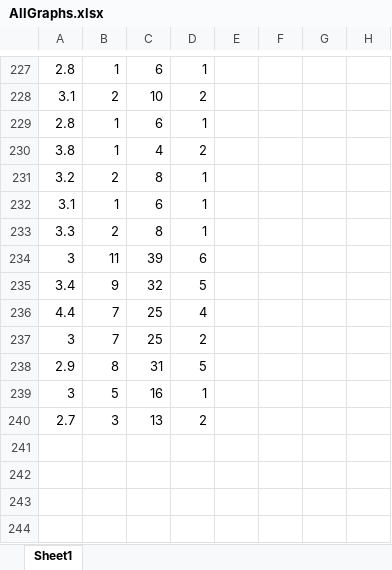
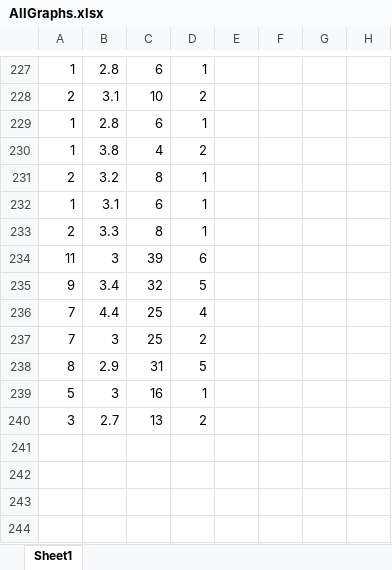
Before and after one commit to aritradhar/FSE2015, an Excel workbook: images/AllGraphs.xlsx, sheet Sheet1, drawn as a sheet; only a part is shown, gaps mark what is left out; values as stored, in another font and other column widths than the file's, no borders; charts and pictures and conditional formats not drawn; the diff covers the shown part only; the diff names each change by its address in the sheet, - before the commit and + after, or states it on an @@ line.

```diff
--- a/images/AllGraphs.xlsx (sheet Sheet1)
+++ b/images/AllGraphs.xlsx (sheet Sheet1)
-A227: 2.8
+A227: 1
-B227: 1
+B227: 2.8
-A228: 3.1
+A228: 2
-B228: 2
+B228: 3.1
-A229: 2.8
+A229: 1
-B229: 1
+B229: 2.8
-A230: 3.8
+A230: 1
-B230: 1
+B230: 3.8
-A231: 3.2
+A231: 2
-B231: 2
+B231: 3.2
-A232: 3.1
+A232: 1
-B232: 1
+B232: 3.1
-A233: 3.3
+A233: 2
-B233: 2
+B233: 3.3
-A234: 3
+A234: 11
-B234: 11
+B234: 3
-A235: 3.4
+A235: 9
-B235: 9
+B235: 3.4
-A236: 4.4
+A236: 7
-B236: 7
+B236: 4.4
-A237: 3
+A237: 7
-B237: 7
+B237: 3
-A238: 2.9
+A238: 8
-B238: 8
+B238: 2.9
-A239: 3
+A239: 5
-B239: 5
+B239: 3
-A240: 2.7
+A240: 3
-B240: 3
+B240: 2.7
```
Also changed, not shown: 60 added rows, 60 removed rows and 32 edited cells elsewhere in this sheet, charts or pictures, 4 other files.
